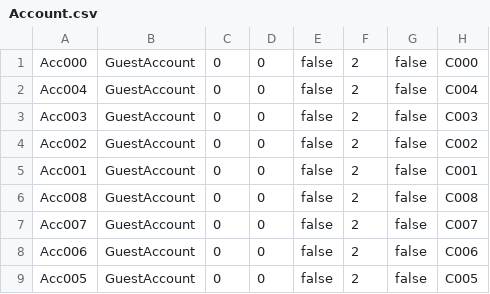
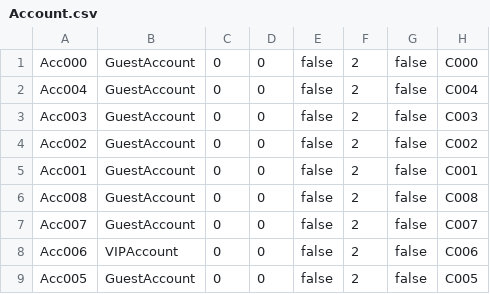
Before and after one commit to TrungNgo21/rentalShop, a CSV file: src/main/java/DataFile/Account.csv, drawn as a sheet.

```diff
--- a/src/main/java/DataFile/Account.csv
+++ b/src/main/java/DataFile/Account.csv
@@ -7,3 +7,3 @@ Acc008;GuestAccount;0;0;false;2;false;C008
 Acc007;GuestAccount;0;0;false;2;false;C007
-Acc006;GuestAccount;0;0;false;2;false;C006
+Acc006;VIPAccount;0;0;false;2;false;C006
 Acc005;GuestAccount;0;0;false;2;false;C005
```
Also changed, not shown: 2 other files.
